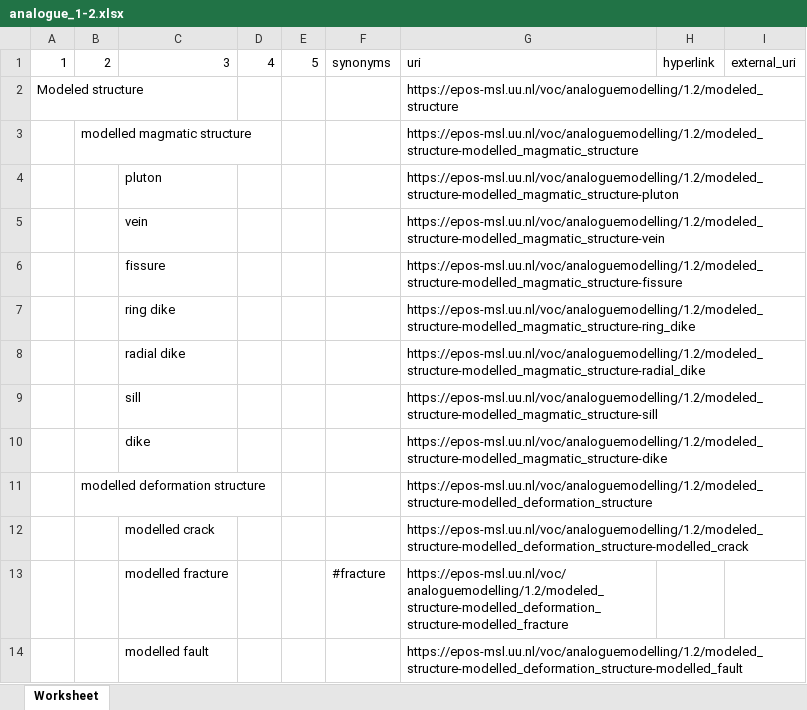
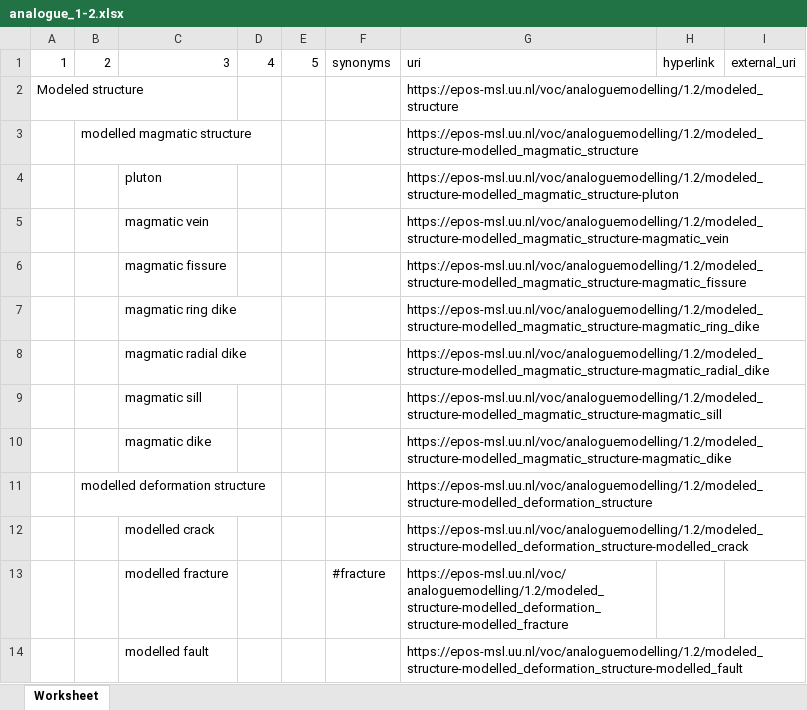
Before and after one commit to stsnel/msl_api, an Excel workbook: storage/app/public/vocabs/analogue/1.2/analogue_1-2.xlsx, sheet Worksheet, drawn as a sheet; only a part is shown; values as stored, in another font and other column widths than the file's, no borders; removed rows and columns are numbered as before the commit, all else as after; the diff covers the shown part only; the diff names each change by its address in the sheet, - before the commit and + after, or states it on an @@ line.

```diff
--- a/storage/app/public/vocabs/analogue/1.2/analogue_1-2.xlsx (sheet Worksheet)
+++ b/storage/app/public/vocabs/analogue/1.2/analogue_1-2.xlsx (sheet Worksheet)
-row 5:  |  | vein |  |  |  | https://epos-msl.uu.nl/voc/analoguemodelling/1.2/modeled_structure-modelled_magmatic_structure-vein
-row 6:  |  | fissure |  |  |  | https://epos-msl.uu.nl/voc/analoguemodelling/1.2/modeled_structure-modelled_magmatic_structure-fissure
+row 5:  |  | magmatic vein |  |  |  | https://epos-msl.uu.nl/voc/analoguemodelling/1.2/modeled_structure-modelled_magmatic_structure-magmatic_vein
+row 6:  |  | magmatic fissure |  |  |  | https://epos-msl.uu.nl/voc/analoguemodelling/1.2/modeled_structure-modelled_magmatic_structure-magmatic_fissure
-C7: ring dike
+C7: magmatic ring dike
-G7: https://epos-msl.uu.nl/voc/analoguemodelling/1.2/modeled_structure-modelled_magmatic_structure-ring_dike
+G7: https://epos-msl.uu.nl/voc/analoguemodelling/1.2/modeled_structure-modelled_magmatic_structure-magmatic_ring_dike
-C8: radial dike
+C8: magmatic radial dike
-G8: https://epos-msl.uu.nl/voc/analoguemodelling/1.2/modeled_structure-modelled_magmatic_structure-radial_dike
+G8: https://epos-msl.uu.nl/voc/analoguemodelling/1.2/modeled_structure-modelled_magmatic_structure-magmatic_radial_dike
-row 9:  |  | sill |  |  |  | https://epos-msl.uu.nl/voc/analoguemodelling/1.2/modeled_structure-modelled_magmatic_structure-sill
-row 10:  |  | dike |  |  |  | https://epos-msl.uu.nl/voc/analoguemodelling/1.2/modeled_structure-modelled_magmatic_structure-dike
+row 9:  |  | magmatic sill |  |  |  | https://epos-msl.uu.nl/voc/analoguemodelling/1.2/modeled_structure-modelled_magmatic_structure-magmatic_sill
+row 10:  |  | magmatic dike |  |  |  | https://epos-msl.uu.nl/voc/analoguemodelling/1.2/modeled_structure-modelled_magmatic_structure-magmatic_dike
```
Also changed, not shown: 3 added rows, 3 removed rows and 23 edited cells elsewhere in this sheet, storage/app/keywords/1-2/240214 MSL vocabulary Material.xlsx, storage/app/public/vocabs/geologicalsetting/1.2/geologicalsetting_1-2.xlsx, 22 other files.
